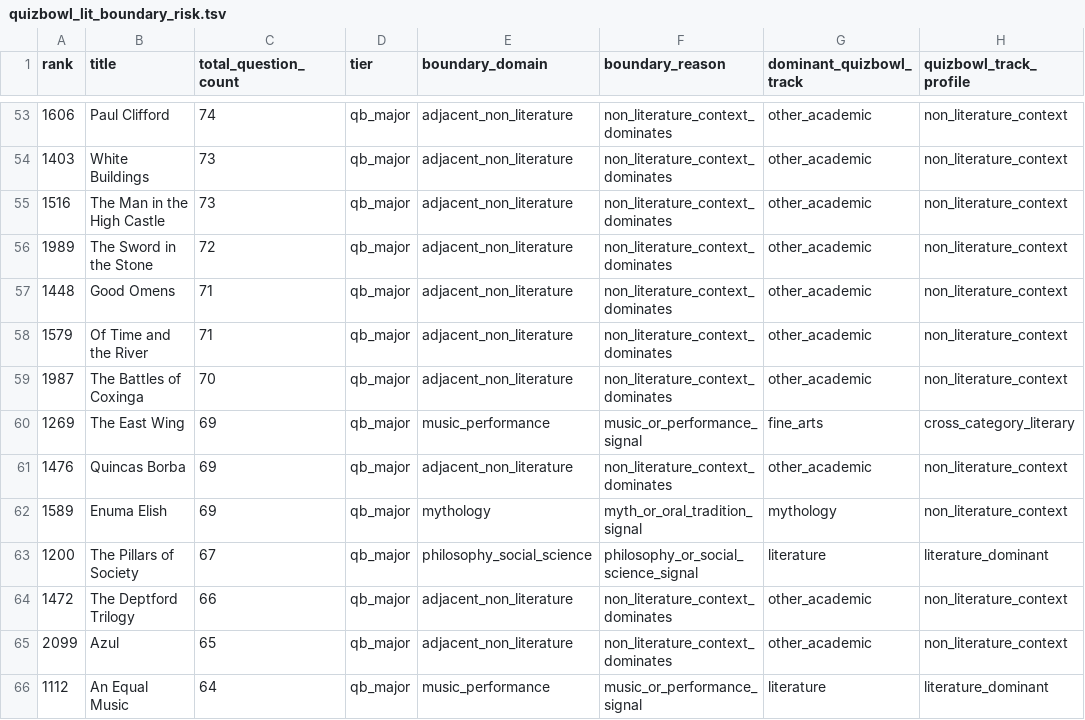
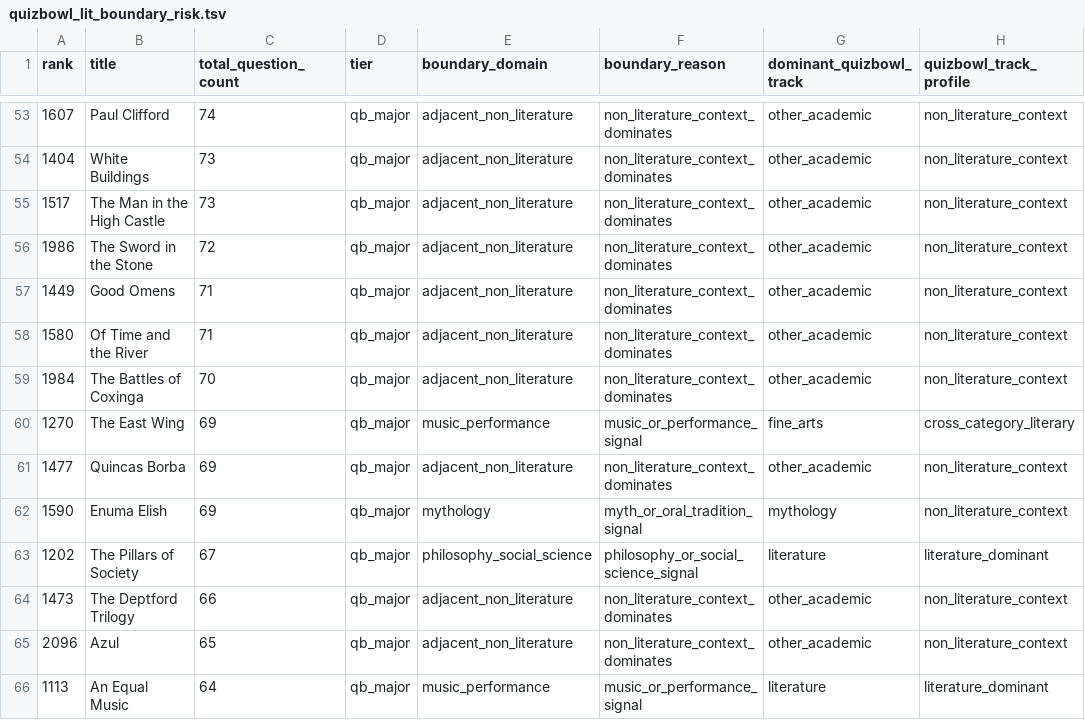
Before and after one commit to benjaminkramer50/benjaminkramer50.github.io, a TSV file: _planning/quizbowl_lit_canon/quizbowl_lit_boundary_risk.tsv, drawn as a sheet; only a part is shown, gaps mark what is left out; the diff covers the shown part only; the diff names each change by its address in the sheet, - before the commit and + after, or states it on an @@ line.

```diff
--- a/_planning/quizbowl_lit_canon/quizbowl_lit_boundary_risk.tsv
+++ b/_planning/quizbowl_lit_canon/quizbowl_lit_boundary_risk.tsv
-A53 (rank): 1606
+A53 (rank): 1607
-A54 (rank): 1403
+A54 (rank): 1404
-A55 (rank): 1516
+A55 (rank): 1517
-A56 (rank): 1989
+A56 (rank): 1986
-A57 (rank): 1448
+A57 (rank): 1449
-A58 (rank): 1579
+A58 (rank): 1580
-A59 (rank): 1987
+A59 (rank): 1984
-A60 (rank): 1269
+A60 (rank): 1270
-A61 (rank): 1476
+A61 (rank): 1477
-A62 (rank): 1589
+A62 (rank): 1590
-A63 (rank): 1200
+A63 (rank): 1202
-A64 (rank): 1472
+A64 (rank): 1473
-A65 (rank): 2099
+A65 (rank): 2096
-A66 (rank): 1112
+A66 (rank): 1113
```
Also changed, not shown: 88 edited cells elsewhere in this file, _planning/quizbowl_lit_canon/quizbowl_lit_creator_risk.tsv, _planning/quizbowl_lit_canon/quizbowl_lit_duplicate_risk.tsv, 14 other files.
